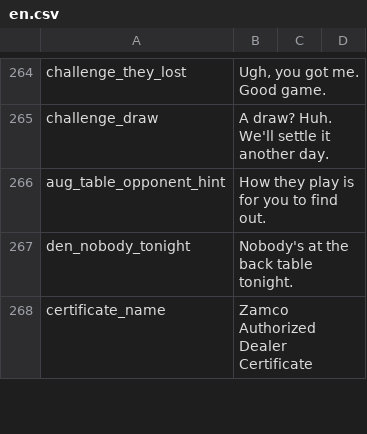
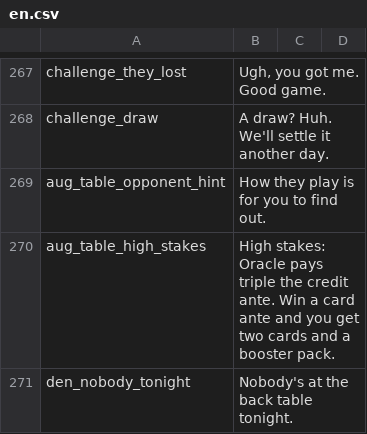
Before and after one commit to dysonzed/Zams-Collectibles, a CSV file: Localization/en.csv, drawn as a sheet; only a part is shown, gaps mark what is left out; the shorter side is filled out with more unchanged rows; the diff covers the shown part only; the diff names each change by its address in the sheet, - before the commit and + after, or states it on an @@ line.

```diff
--- a/Localization/en.csv
+++ b/Localization/en.csv
+row 270: aug_table_high_stakes | High stakes: Oracle pays triple the credit ante. Win a card ante and you get two cards and a booster pack.
```
Also changed, not shown: 7 added rows and 2 edited cells elsewhere in this file, Localization/zh.csv, 40 other files.
